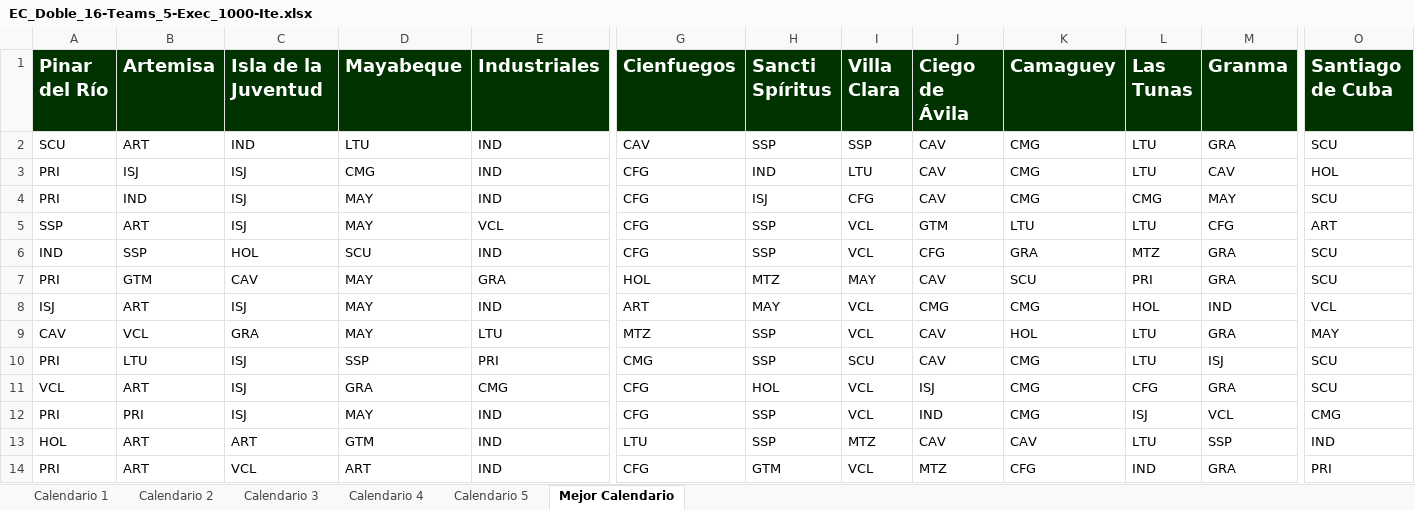
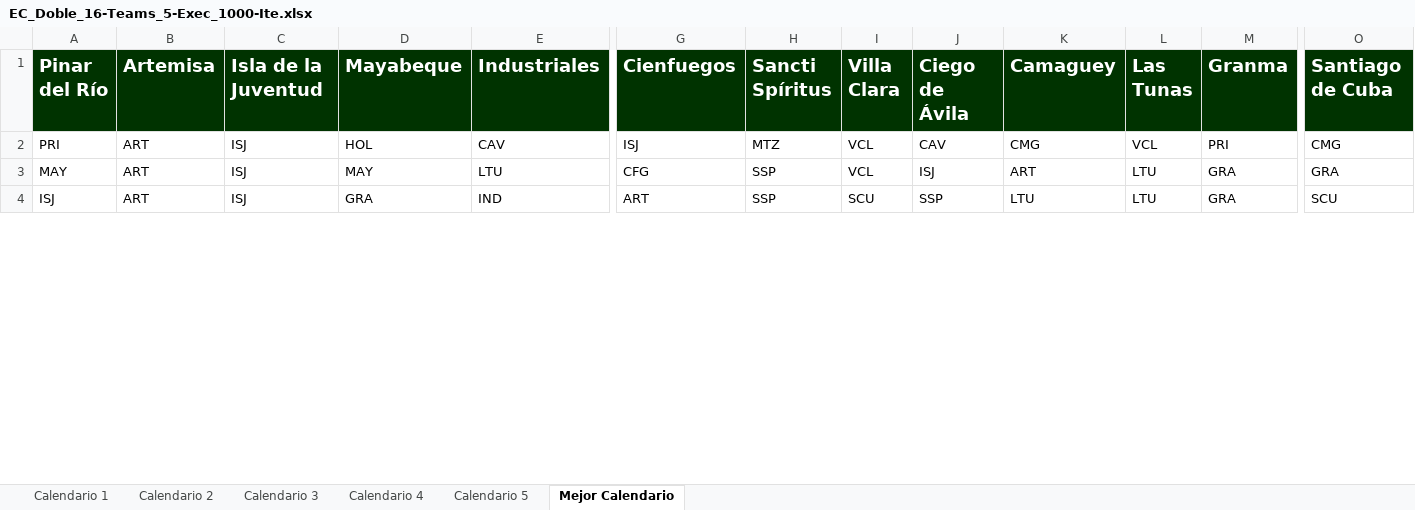
Before and after one commit to Rafa-Gayoso/SNB-Biciam, an Excel workbook: out/production/TareaBiciam/files/EC_Doble_16-Teams_5-Exec_1000-Ite.xlsx, sheet Mejor Calendario, drawn as a sheet; only a part is shown, gaps mark what is left out; values as stored, in another font and other column widths than the file's, no borders; removed rows and columns are numbered as before the commit, all else as after; rows hold the shown columns only; the diff covers the shown part only; the diff names each change by its address in the sheet, - before the commit and + after, or states it on an @@ line.

```diff
--- a/out/production/TareaBiciam/files/EC_Doble_16-Teams_5-Exec_1000-Ite.xlsx (sheet Mejor Calendario)
+++ b/out/production/TareaBiciam/files/EC_Doble_16-Teams_5-Exec_1000-Ite.xlsx (sheet Mejor Calendario)
-row 2: SCU | ART | IND | LTU | IND | CAV | SSP | SSP | CAV | CMG | LTU | GRA | SCU
-row 3: PRI | ISJ | ISJ | CMG | IND | CFG | IND | LTU | CAV | CMG | LTU | CAV | HOL
-row 4: PRI | IND | ISJ | MAY | IND | CFG | ISJ | CFG | CAV | CMG | CMG | MAY | SCU
-row 5: SSP | ART | ISJ | MAY | VCL | CFG | SSP | VCL | GTM | LTU | LTU | CFG | ART
-row 6: IND | SSP | HOL | SCU | IND | CFG | SSP | VCL | CFG | GRA | MTZ | GRA | SCU
-B2 (Artemisa): GTM
+B2 (Artemisa): ART
-C2 (Isla de la Juventud): CAV
+C2 (Isla de la Juventud): ISJ
-D2 (Mayabeque): MAY
+D2 (Mayabeque): HOL
-E2 (Industriales): GRA
+E2 (Industriales): CAV
-G2 (Cienfuegos): HOL
+G2 (Cienfuegos): ISJ
-I2 (Villa Clara): MAY
+I2 (Villa Clara): VCL
-K2 (Camaguey): SCU
+K2 (Camaguey): CMG
-L2 (Las Tunas): PRI
+L2 (Las Tunas): VCL
-M2 (Granma): GRA
+M2 (Granma): PRI
-O2 (Santiago de Cuba): SCU
+O2 (Santiago de Cuba): CMG
+row 3: MAY | ART | ISJ | MAY | LTU | CFG | SSP | VCL | ISJ | ART | LTU | GRA | GRA
-D4 (Mayabeque): MAY
+D4 (Mayabeque): GRA
-H4 (Sancti Spíritus): MAY
+H4 (Sancti Spíritus): SSP
-I4 (Villa Clara): VCL
+I4 (Villa Clara): SCU
-J4 (Ciego de Ávila): CMG
+J4 (Ciego de Ávila): SSP
-K4 (Camaguey): CMG
+K4 (Camaguey): LTU
-L4 (Las Tunas): HOL
+L4 (Las Tunas): LTU
-M4 (Granma): IND
+M4 (Granma): GRA
-O4 (Santiago de Cuba): VCL
+O4 (Santiago de Cuba): SCU
-row 9: CAV | VCL | GRA | MAY | LTU | MTZ | SSP | VCL | CAV | HOL | LTU | GRA | MAY
-row 10: PRI | LTU | ISJ | SSP | PRI | CMG | SSP | SCU | CAV | CMG | LTU | ISJ | SCU
-row 11: VCL | ART | ISJ | GRA | CMG | CFG | HOL | VCL | ISJ | CMG | CFG | GRA | SCU
-row 12: PRI | PRI | ISJ | MAY | IND | CFG | SSP | VCL | IND | CMG | ISJ | VCL | CMG
-row 13: HOL | ART | ART | GTM | IND | LTU | SSP | MTZ | CAV | CAV | LTU | SSP | IND
-row 14: PRI | ART | VCL | ART | IND | CFG | GTM | VCL | MTZ | CFG | IND | GRA | PRI
```
Also changed, not shown: 19 added rows, 9 removed rows and 91 edited cells elsewhere in this sheet, sheet Calendario 2, sheet Calendario 5, sheet Calendario 3, sheet Calendario 4, sheet Calendario 1, 7 other files.
